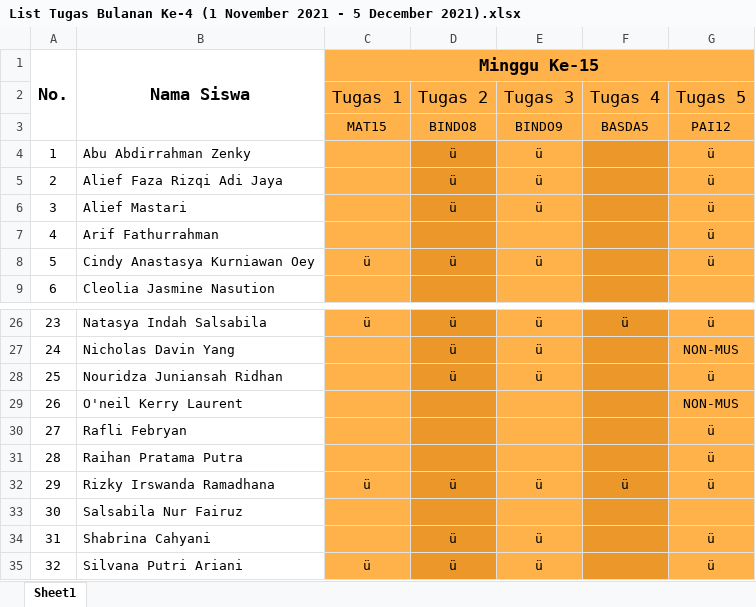
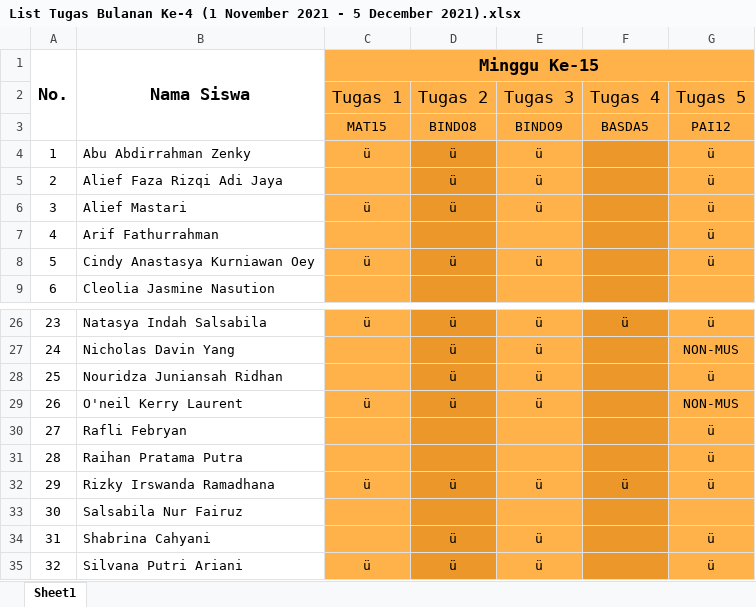
Before and after one commit to NotHydra/rpl-school-web-report, an Excel workbook: Excel/Bulanan/Excel/List Tugas Bulanan Ke-4 (1 November 2021 - 5 December 2021).xlsx, sheet Sheet1, drawn as a sheet; only a part is shown, gaps mark what is left out; values as stored, in another font and other column widths than the file's, no borders; the diff names each change by its address in the sheet, - before the commit and + after, or states it on an @@ line.

```diff
--- a/Excel/Bulanan/Excel/List Tugas Bulanan Ke-4 (1 November 2021 - 5 December 2021).xlsx (sheet Sheet1)
+++ b/Excel/Bulanan/Excel/List Tugas Bulanan Ke-4 (1 November 2021 - 5 December 2021).xlsx (sheet Sheet1)
-C4 (Tugas 1): (empty)
+C4 (Tugas 1): ü
-C6 (Tugas 1): (empty)
+C6 (Tugas 1): ü
-C29 (Tugas 1): (empty)
+C29 (Tugas 1): ü
-D29 (Tugas 2): (empty)
+D29 (Tugas 2): ü
-E29 (Tugas 3): (empty)
+E29 (Tugas 3): ü
```
Also changed, not shown: Excel/Bulanan/Excel/List Tugas Bulanan Ke-1 (26 Juli 2021 - 29 Agustus 2021).xlsx, Excel/Bulanan/Excel/List Tugas Bulanan Ke-2 (30 Agustus 2021 - 3 Oktober 2021).xlsx, 27 other files.
